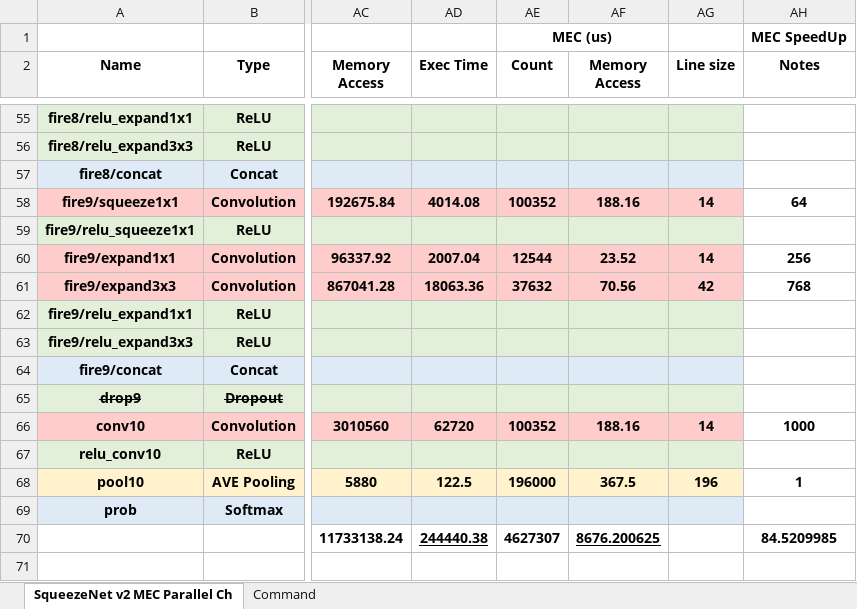
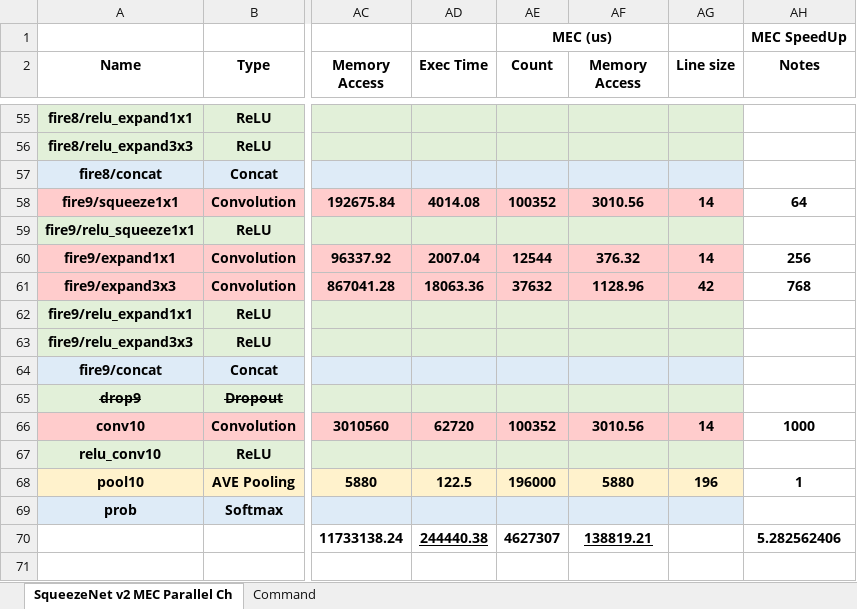
Before and after one commit to isuckatdrifting/FusionAccel, an Excel workbook: docs/Squeezenet.xlsx, sheet SqueezeNet v2 MEC Parallel Ch, drawn as a sheet; only a part is shown, gaps mark what is left out; values as stored, in another font and other column widths than the file's, no borders; the diff covers the shown part only; the diff names each change by its address in the sheet, - before the commit and + after, or states it on an @@ line.

```diff
--- a/docs/Squeezenet.xlsx (sheet SqueezeNet v2 MEC Parallel Ch)
+++ b/docs/Squeezenet.xlsx (sheet SqueezeNet v2 MEC Parallel Ch)
-AF58 (Memory Access): 188.16
+AF58 (Memory Access): 3010.56
-AF60 (Memory Access): 23.52
+AF60 (Memory Access): 376.32
-AF61 (Memory Access): 70.56
+AF61 (Memory Access): 1128.96
-AF66 (Memory Access): 188.16
+AF66 (Memory Access): 3010.56
-AF68 (Memory Access): 367.5
+AF68 (Memory Access): 5880
-AF70 (Memory Access): 8676.200625
+AF70 (Memory Access): 138819.21
-AH70 (Notes): 84.5209985
+AH70 (Notes): 5.282562406
```
Also changed, not shown: 25 edited cells elsewhere in this sheet, 15 other files.
